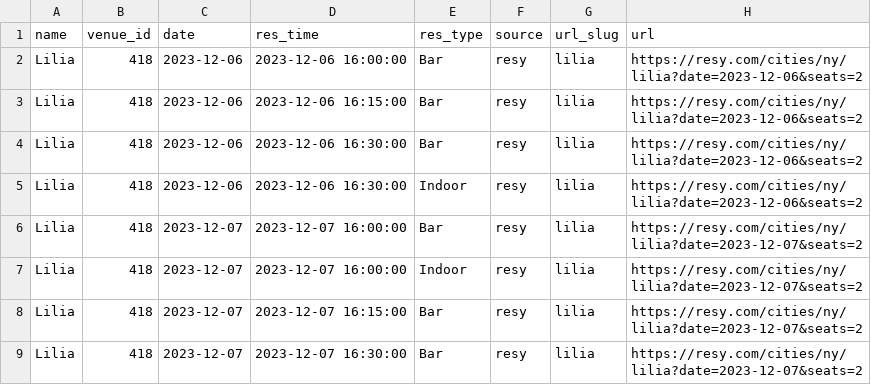
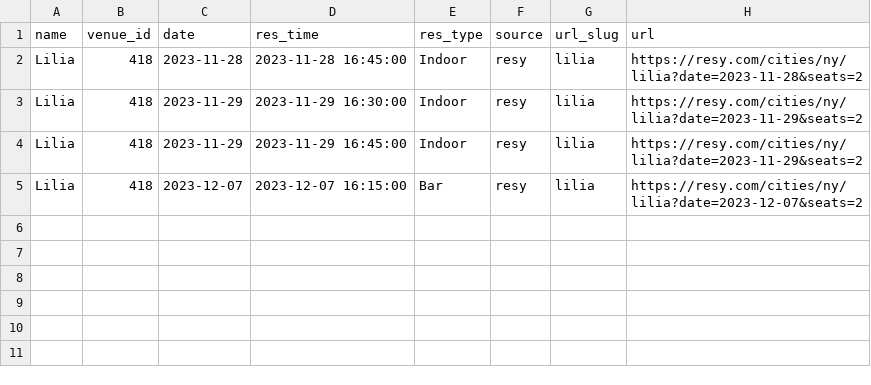
Before and after one commit to edj36/reservations, a CSV file: data/reservations_latest.csv, drawn as a sheet.

```diff
--- a/data/reservations_latest.csv
+++ b/data/reservations_latest.csv
@@ -1,9 +1,5 @@
 name,venue_id,date,res_time,res_type,source,url_slug,url
-Lilia,418,2023-12-06,2023-12-06 16:00:00,Bar,resy,lilia,https://resy.com/cities/ny/lilia?date=2023-12-06&seats=2
-Lilia,418,2023-12-06,2023-12-06 16:15:00,Bar,resy,lilia,https://resy.com/cities/ny/lilia?date=2023-12-06&seats=2
-Lilia,418,2023-12-06,2023-12-06 16:30:00,Bar,resy,lilia,https://resy.com/cities/ny/lilia?date=2023-12-06&seats=2
-Lilia,418,2023-12-06,2023-12-06 16:30:00,Indoor,resy,lilia,https://resy.com/cities/ny/lilia?date=2023-12-06&seats=2
-Lilia,418,2023-12-07,2023-12-07 16:00:00,Bar,resy,lilia,https://resy.com/cities/ny/lilia?date=2023-12-07&seats=2
-Lilia,418,2023-12-07,2023-12-07 16:00:00,Indoor,resy,lilia,https://resy.com/cities/ny/lilia?date=2023-12-07&seats=2
+Lilia,418,2023-11-28,2023-11-28 16:45:00,Indoor,resy,lilia,https://resy.com/cities/ny/lilia?date=2023-11-28&seats=2
+Lilia,418,2023-11-29,2023-11-29 16:30:00,Indoor,resy,lilia,https://resy.com/cities/ny/lilia?date=2023-11-29&seats=2
+Lilia,418,2023-11-29,2023-11-29 16:45:00,Indoor,resy,lilia,https://resy.com/cities/ny/lilia?date=2023-11-29&seats=2
 Lilia,418,2023-12-07,2023-12-07 16:15:00,Bar,resy,lilia,https://resy.com/cities/ny/lilia?date=2023-12-07&seats=2
-Lilia,418,2023-12-07,2023-12-07 16:30:00,Bar,resy,lilia,https://resy.com/cities/ny/lilia?date=2023-12-07&seats=2
```
